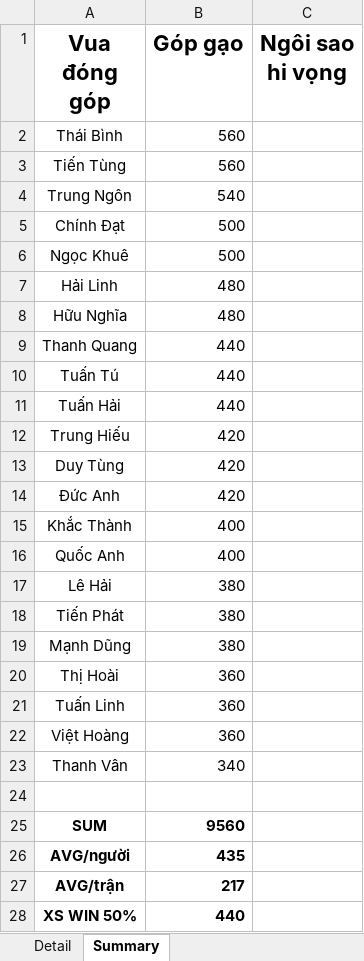
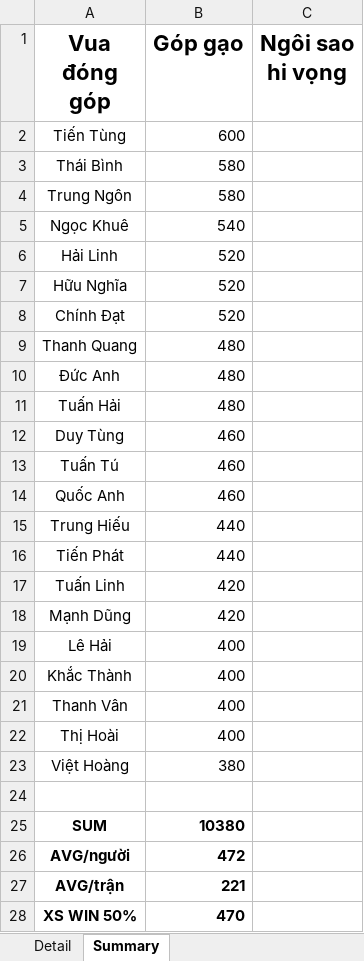
Before and after one commit to Lucifer-02/wc, an Excel workbook: wc.xlsx, sheet Summary, drawn as a sheet; values as stored, in another font and other column widths than the file's, no borders; charts and pictures not drawn; removed rows and columns are numbered as before the commit, all else as after; the diff names each change by its address in the sheet, - before the commit and + after, or states it on an @@ line.

```diff
--- a/wc.xlsx (sheet Summary)
+++ b/wc.xlsx (sheet Summary)
-row 2: Thái Bình | 560
-B2 (Góp gạo): 560
+B2 (Góp gạo): 600
+row 3: Thái Bình | 580
-B4 (Góp gạo): 540
+B4 (Góp gạo): 580
-row 5: Chính Đạt | 500
-B5 (Góp gạo): 500
+B5 (Góp gạo): 540
-B6:B7 (Góp gạo): 480
+B6:B7 (Góp gạo): 520
+row 8: Chính Đạt | 520
-B9 (Góp gạo): 440
+B9 (Góp gạo): 480
-row 10: Tuấn Tú | 440
+row 10: Đức Anh | 480
-B11 (Góp gạo): 440
+B11 (Góp gạo): 480
+row 12: Duy Tùng | 460
+row 13: Tuấn Tú | 460
+row 14: Quốc Anh | 460
-B15 (Góp gạo): 420
+B15 (Góp gạo): 440
+row 16: Tiến Phát | 440
-A17 (Vua đóng góp): Duy Tùng
+A17 (Vua đóng góp): Tuấn Linh
-A18 (Vua đóng góp): Đức Anh
+A18 (Vua đóng góp): Mạnh Dũng
+row 19: Lê Hải | 400
-A21 (Vua đóng góp): Quốc Anh
+A21 (Vua đóng góp): Thanh Vân
-row 17: Lê Hải | 380
-row 18: Tiến Phát | 380
-row 19: Mạnh Dũng | 380
-B22 (Góp gạo): 360
+B22 (Góp gạo): 400
-row 21: Tuấn Linh | 360
-B23 (Góp gạo): 360
+B23 (Góp gạo): 380
-row 23: Thanh Vân | 340
-B25 (Góp gạo): 9560
+B25 (Góp gạo): 10380
-B26 (Góp gạo): 435
+B26 (Góp gạo): 472
-B27 (Góp gạo): 217
+B27 (Góp gạo): 221
-B28 (Góp gạo): 440
+B28 (Góp gạo): 470
```
Also changed, not shown: sheet Detail, formulas that keep their value, 3 other files.
